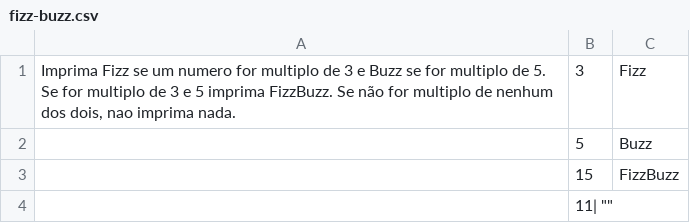
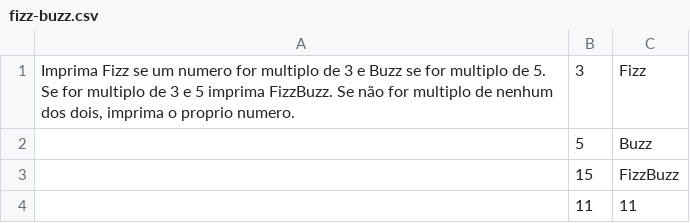
Before and after one commit to pedroespindula/easy_plp, a CSV file: exercicios/fizz-buzz.csv, drawn as a sheet.

Commit message:
Conserta typos e testes dos exercicios

```diff
--- a/exercicios/fizz-buzz.csv
+++ b/exercicios/fizz-buzz.csv
@@ -1,4 +1,4 @@
-"Imprima Fizz se um numero for multiplo de 3 e Buzz se for multiplo de 5. Se for multiplo de 3 e 5 imprima FizzBuzz. Se não for multiplo de nenhum dos dois, nao imprima nada.", "3", "Fizz"
+"Imprima Fizz se um numero for multiplo de 3 e Buzz se for multiplo de 5. Se for multiplo de 3 e 5 imprima FizzBuzz. Se não for multiplo de nenhum dos dois, imprima o proprio numero.", "3", "Fizz"
 ,"5", "Buzz"
 ,"15", "FizzBuzz"
-,"11"| ""
+,"11", "11"
```
Also changed, not shown: 1 other file.
